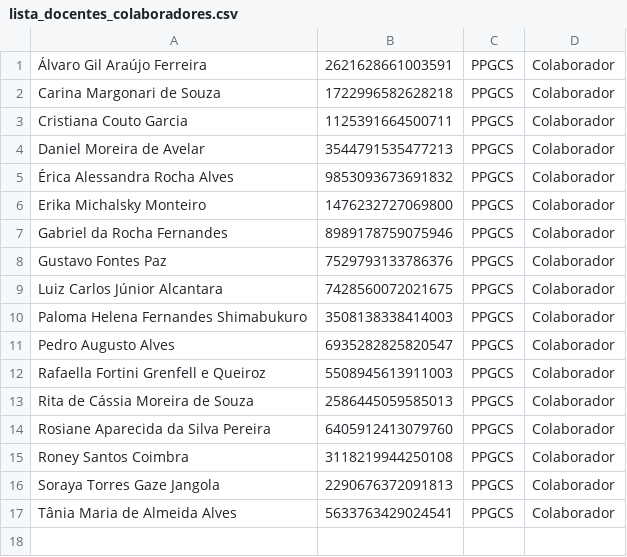
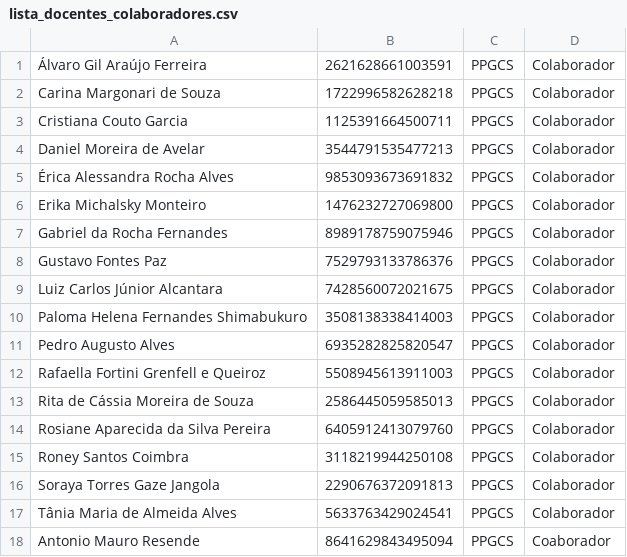
Before and after one commit to makaires77/ppgcs, a CSV file: _data/powerbi/lista_docentes_colaboradores.csv, drawn as a sheet; the diff names each change by its address in the sheet, - before the commit and + after, or states it on an @@ line.

Commit message:
Acréscimo do colaborador Antonio Mauro Rezende

```diff
--- a/_data/powerbi/lista_docentes_colaboradores.csv
+++ b/_data/powerbi/lista_docentes_colaboradores.csv
+row 18: Antonio Mauro Resende | 8641629843495094 | PPGCS | Coaborador
```
Also changed, not shown: _data/powerbi/lista_docentes_permanentes.csv.
